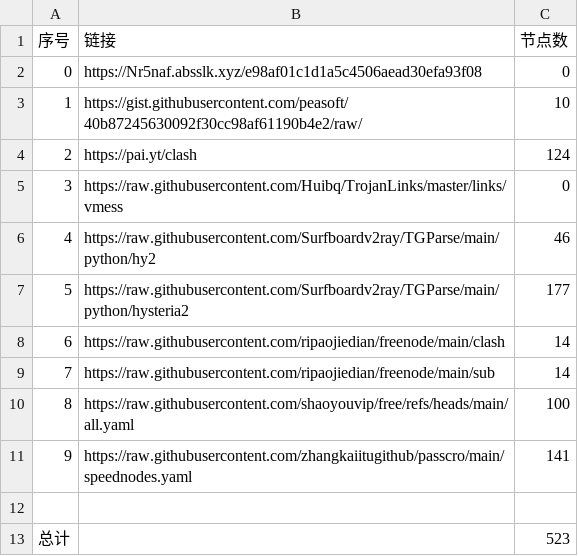
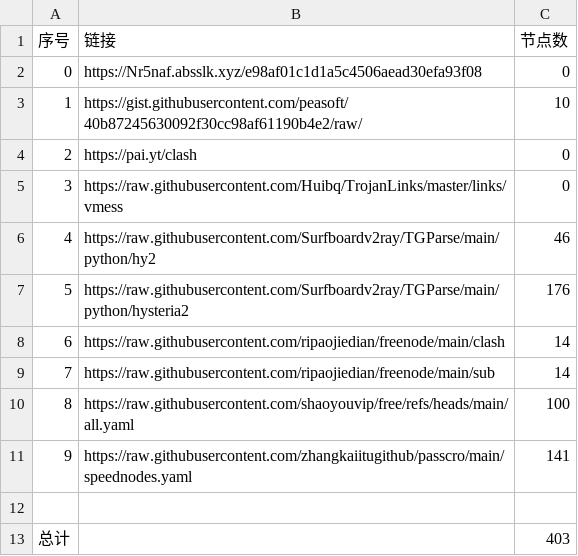
Before and after one commit to linjie9988/NoMoreWalls, a CSV file: list_result.csv, drawn as a sheet.

```diff
--- a/list_result.csv
+++ b/list_result.csv
@@ -3,6 +3,6 @@
 1,https://gist.githubusercontent.com/peasoft/40b87245630092f30cc98af61190b4e2/raw/,10
-2,https://pai.yt/clash,124
+2,https://pai.yt/clash,0
 3,https://raw.githubusercontent.com/Huibq/TrojanLinks/master/links/vmess,0
 4,https://raw.githubusercontent.com/Surfboardv2ray/TGParse/main/python/hy2,46
-5,https://raw.githubusercontent.com/Surfboardv2ray/TGParse/main/python/hysteria2,177
+5,https://raw.githubusercontent.com/Surfboardv2ray/TGParse/main/python/hysteria2,176
 6,https://raw.githubusercontent.com/ripaojiedian/freenode/main/clash,14
@@ -12,2 +12,2 @@
 
-总计,,523
+总计,,403
```
Also changed, not shown: 30 other files.
